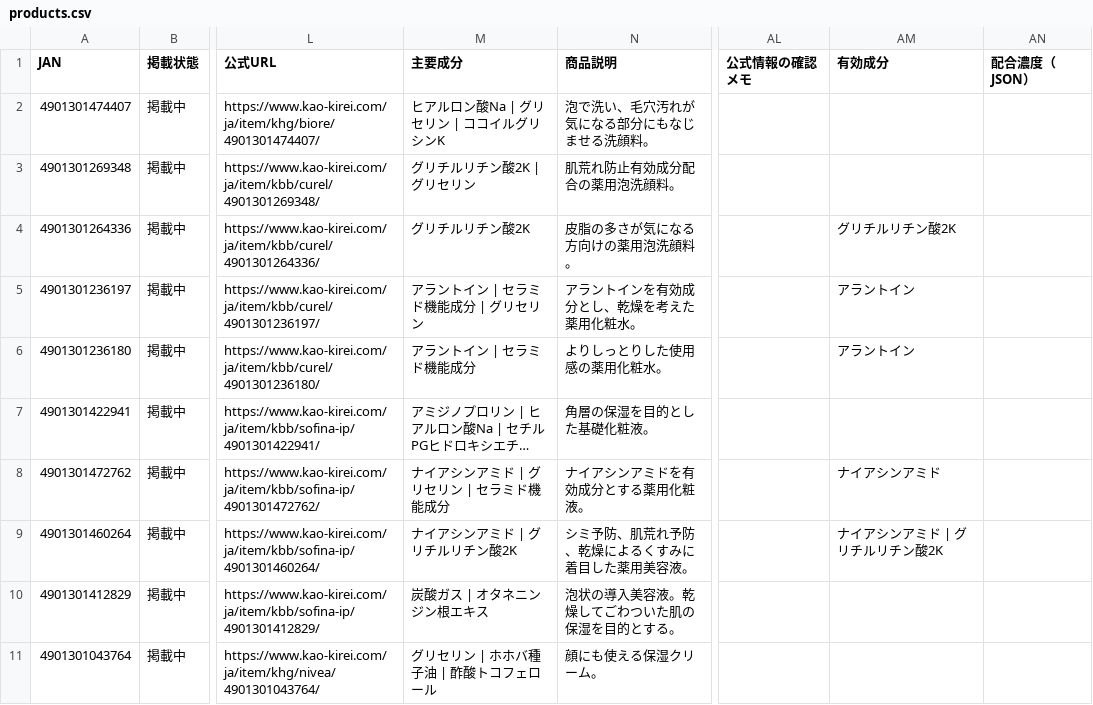
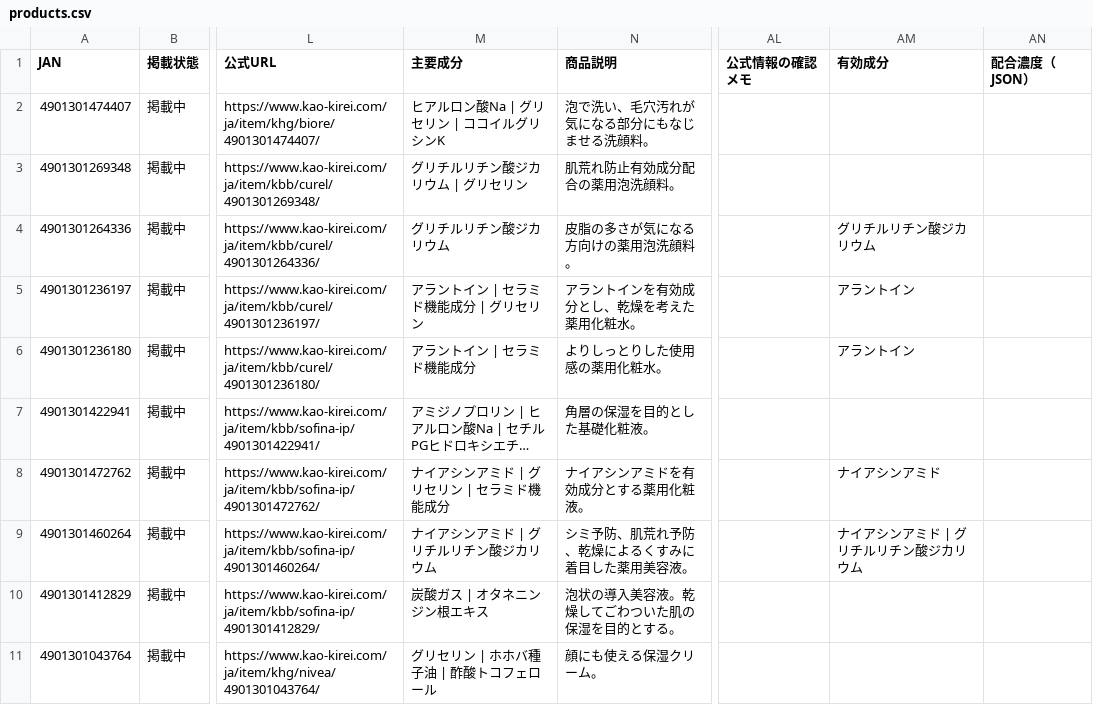
Before and after one commit to 28nznkffck-arch/skincare-optimizer, a CSV file: catalog/products.csv, drawn as a sheet; only a part is shown, gaps mark what is left out; long unchanged cells end in …; the diff names each change by its address in the sheet, - before the commit and + after, or states it on an @@ line.

```diff
--- a/catalog/products.csv
+++ b/catalog/products.csv
-M3 (主要成分): グリチルリチン酸2K | グリセリン
+M3 (主要成分): グリチルリチン酸ジカリウム | グリセリン
-M4 (主要成分): グリチルリチン酸2K
+M4 (主要成分): グリチルリチン酸ジカリウム
-AM4 (有効成分): グリチルリチン酸2K
+AM4 (有効成分): グリチルリチン酸ジカリウム
-M9 (主要成分): ナイアシンアミド | グリチルリチン酸2K
+M9 (主要成分): ナイアシンアミド | グリチルリチン酸ジカリウム
-AM9 (有効成分): ナイアシンアミド | グリチルリチン酸2K
+AM9 (有効成分): ナイアシンアミド | グリチルリチン酸ジカリウム
```
Also changed, not shown: 10 other files.
